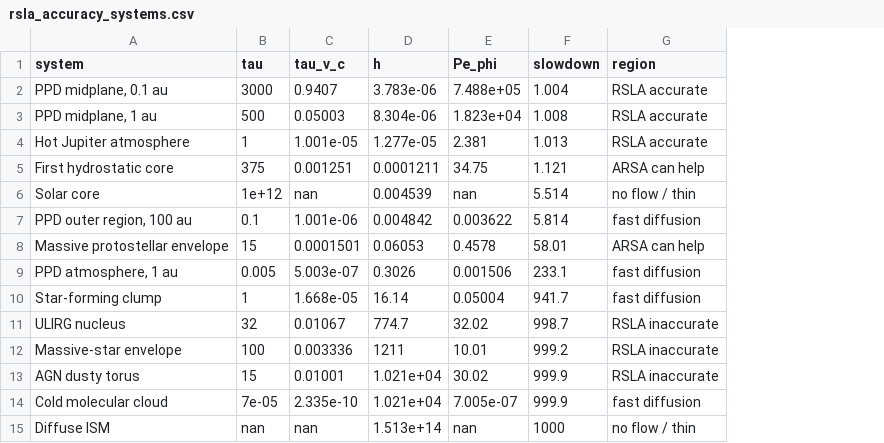
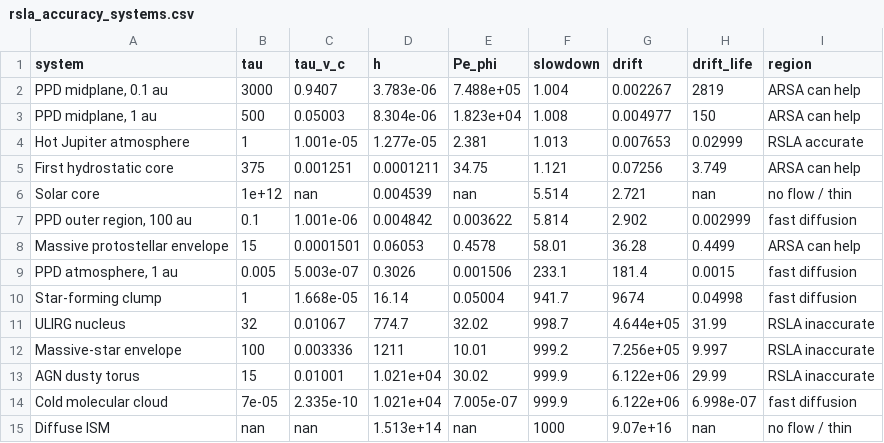
Before and after one commit to chongchonghe/paper-ARSA, a CSV file: data/rsla_accuracy_systems.csv, drawn as a sheet; addresses are those after the commit; the diff names each change by its address in the sheet, - before the commit and + after, or states it on an @@ line.

Commit message:
feat: data and figures of the pulse drift (Fig. 7) and the entropy-mode drift; Fig. 1 with the drift boundary
pulse_drift (at 84b15e7): RSLA error grows with crossings and h/phi0 (22% after
eight crossings at h/phi0 = 0.01), ARSA 1.1-3.9%. entropy_drift (at 842b4f9):
eq:drift to 1% for h/phi <= 0.01, eq:drift_life to 8%. Fig. 1 and Table 1 use
D; the PPD midplanes and the first hydrostatic core move to the amber region.
README: new step, data files, tests and map rows; figure numbers after the
new Fig. 7 (shocks 8-9, Marshak 10, theta B.11) and Sec. 2.3 for the waves.

```diff
--- a/data/rsla_accuracy_systems.csv
+++ b/data/rsla_accuracy_systems.csv
+column G (drift), rows 2-15: 0.002267 | 0.004977 | 0.007653 | 0.07256 | 2.721 | 2.902 | 36.28 | 181.4 | 9674 | 4.644e+05 | 7.256e+05 | 6.122e+06 | 6.122e+06 | 9.07e+16
+column H (drift_life), rows 2-15: 2819 | 150 | 0.02999 | 3.749 | nan | 0.002999 | 0.4499 | 0.0015 | 0.04998 | 31.99 | 9.997 | 29.99 | 6.998e-07 | nan
-I2:I3 (region): RSLA accurate
+I2:I3 (region): ARSA can help
```
Also changed, not shown: 15 other files.
